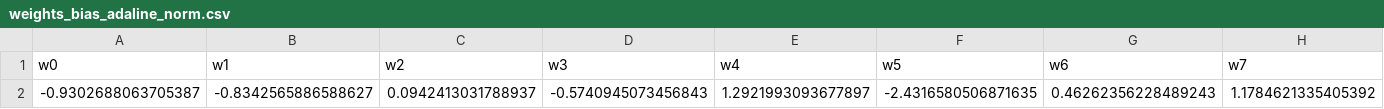
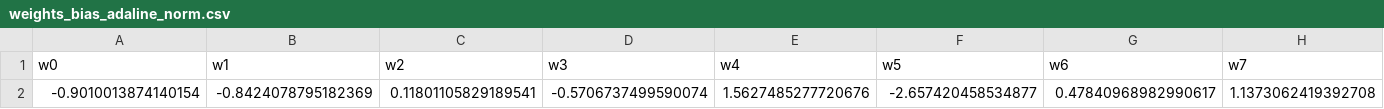
Before and after one commit to akua21/RedesNeuronasArtificiales, a CSV file: Practica1/outputs/weights_bias_adaline_norm.csv, drawn as a sheet; only a part is shown; removed rows and columns are numbered as before the commit, all else as after; rows hold the shown columns only; the diff names each change by its address in the sheet, - before the commit and + after, or states it on an @@ line.

```diff
--- a/Practica1/outputs/weights_bias_adaline_norm.csv
+++ b/Practica1/outputs/weights_bias_adaline_norm.csv
-row 2: -0.9302688063705387 | -0.8342565886588627 | 0.0942413031788937 | -0.5740945073456843 | 1.2921993093677897 | -2.4316580506871635 | 0.46262356228489243 | 1.1784621335405392
+row 2: -0.9010013874140154 | -0.8424078795182369 | 0.11801105829189541 | -0.5706737499590074 | 1.5627485277720676 | -2.657420458534877 | 0.47840968982990617 | 1.1373062419392708
```
Also changed, not shown: Practica1/outputs/ouputs_adaline_test_norm.csv, 11 other files.
